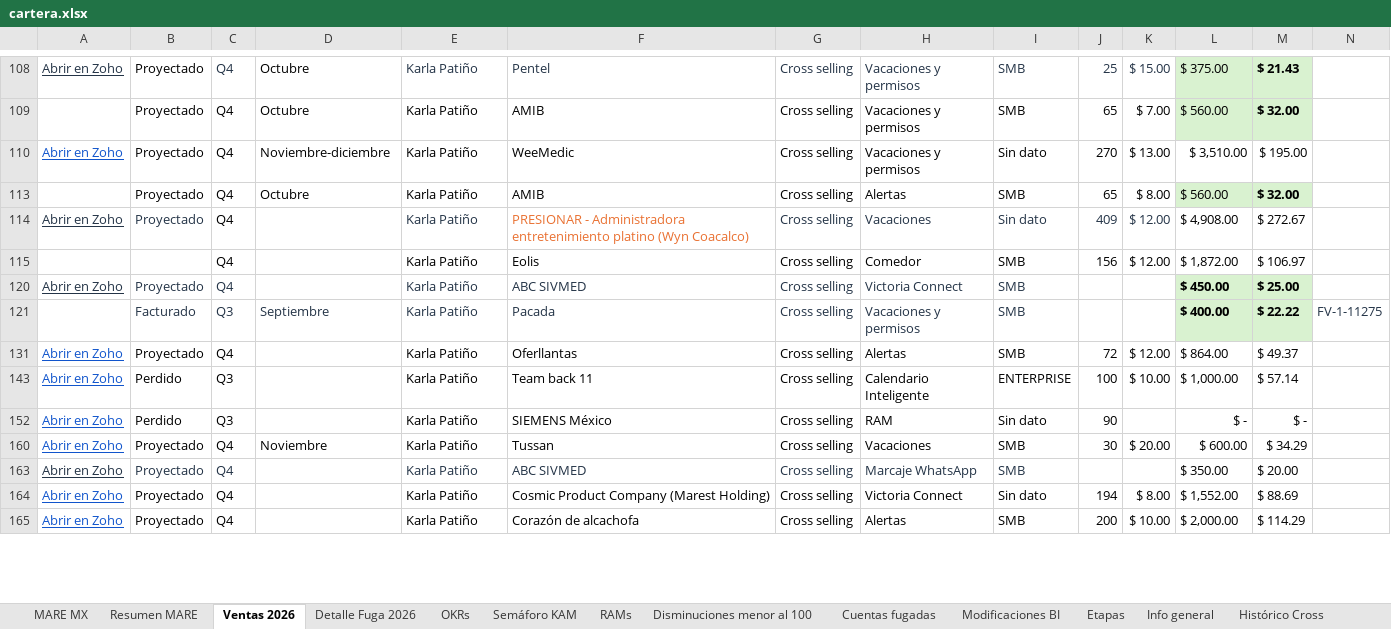
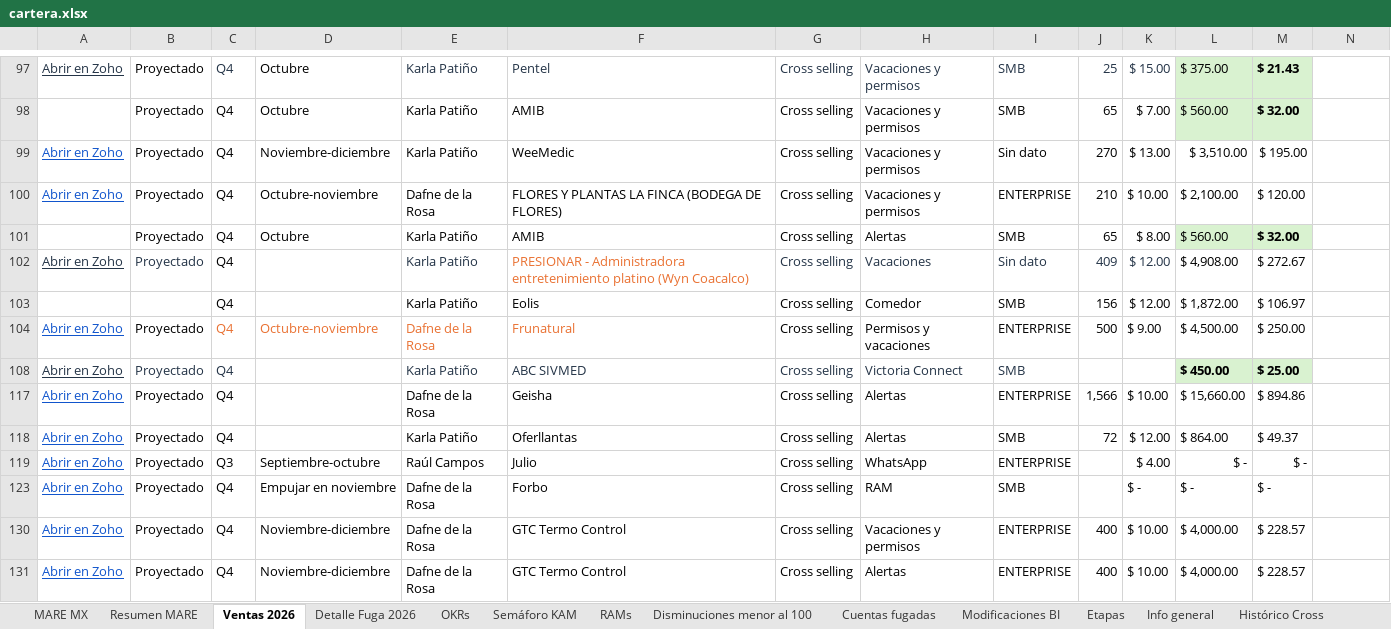
Before and after one commit to fdurancontreras4-ui/monitor-cartera-mx, an Excel workbook: cartera.xlsx, sheet Ventas 2026, drawn as a sheet; only a part is shown, gaps mark what is left out; the shorter side is filled out with more unchanged rows; values as stored, in another font and other column widths than the file's, no borders; conditional formats not drawn; removed rows and columns are numbered as before the commit, all else as after; rows hold the shown columns only; the diff covers the shown part only; the diff names each change by its address in the sheet, - before the commit and + after, or states it on an @@ line.

Commit message:
nuevos enlaces zoho

```diff
--- a/cartera.xlsx (sheet Ventas 2026)
+++ b/cartera.xlsx (sheet Ventas 2026)
@@ row 100 unhidden: Abrir en Zoho | Proyectado | Q4 | Octubre-noviembre | Dafne de la Rosa | FLORES Y PLANTAS LA FINCA (BODEGA DE FLORES) | Cross selling | Vacaciones y permisos | ENTERPRISE | 210 | $ 10.00 | $ 2,100.00 | $ 120.00 @@
@@ row 104 unhidden: Abrir en Zoho | Proyectado | Q4 | Octubre-noviembre | Dafne de la Rosa | Frunatural | Cross selling | Permisos y vacaciones | ENTERPRISE | 500 | $ 9.00 | $ 4,500.00 | $ 250.00 @@
@@ row 121 hidden:  | Facturado | Q3 | Septiembre | Karla Patiño | Pacada | Cross selling | Vacaciones y permisos | SMB |  |  | $ 400.00 | $ 22.22 | FV-1-11275 @@
@@ row 117 unhidden: Abrir en Zoho | Proyectado | Q4 |  | Dafne de la Rosa | Geisha | Cross selling | Alertas | ENTERPRISE | 1,566 | $ 10.00 | $ 15,660.00 | $ 894.86 @@
-row 143: Abrir en Zoho | Perdido | Q3 |  | Karla Patiño | Team back 11 | Cross selling | Calendario Inteligente | ENTERPRISE | 100 | $ 10.00 | $ 1,000.00 | $ 57.14
-B119: Perdido
+B119: Proyectado
-D119: (empty)
+D119: Septiembre-octubre
-E119: Karla Patiño
+E119: Raúl Campos
-F119: SIEMENS México
+F119: Julio
-H119: RAM
+H119: WhatsApp
-I119: Sin dato
+I119: ENTERPRISE
-J119: 90
+J119: (empty)
-K119: (empty)
+K119: $ 4.00
@@ row 123 unhidden: Abrir en Zoho | Proyectado | Q4 | Empujar en noviembre | Dafne de la Rosa | Forbo | Cross selling | RAM | SMB |  | $ - | $ - | $ - @@
@@ row 130 unhidden: Abrir en Zoho | Proyectado | Q4 | Noviembre-diciembre | Dafne de la Rosa | GTC Termo Control | Cross selling | Vacaciones y permisos | ENTERPRISE | 400 | $ 10.00 | $ 4,000.00 | $ 228.57 @@
@@ row 131 unhidden: Abrir en Zoho | Proyectado | Q4 | Noviembre-diciembre | Dafne de la Rosa | GTC Termo Control | Cross selling | Alertas | ENTERPRISE | 400 | $ 10.00 | $ 4,000.00 | $ 228.57 @@
```
Also changed, not shown: 6 removed rows, 87 hidden or unhidden rows, 32 edited cells and cell formats elsewhere in this sheet, sheet Detalle Fuga 2026, sheet MARE MX, sheet Resumen MARE, sheet Semáforo KAM, formulas that keep their value, hidden cells.
